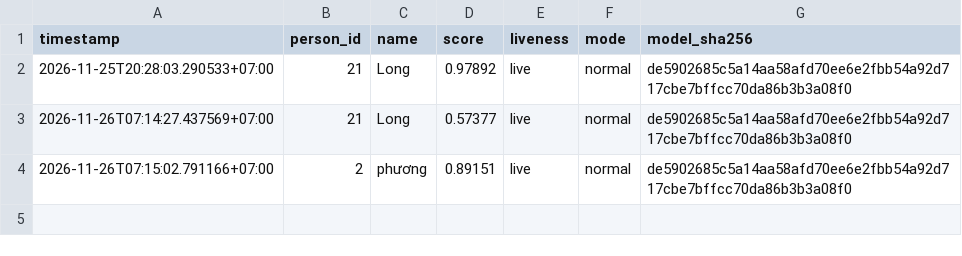
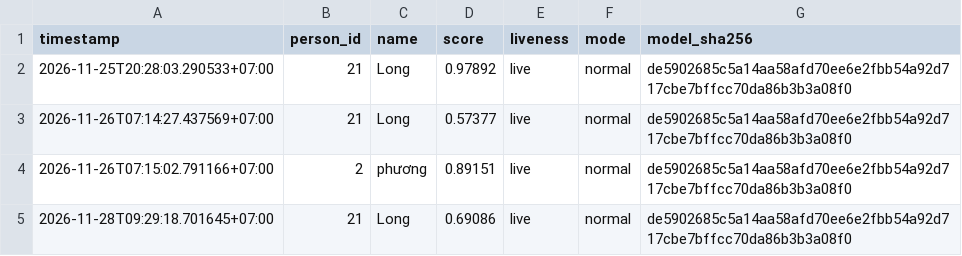
Before and after one commit to MrMoi2911/COS30082---Facial-Recognition-with-Emotion-and-Liveness, a CSV file: runtime/normal/attendance.csv, drawn as a sheet; the diff names each change by its address in the sheet, - before the commit and + after, or states it on an @@ line.

```diff
--- a/runtime/normal/attendance.csv
+++ b/runtime/normal/attendance.csv
+row 5: 2026-11-28T09:29:18.701645+07:00 | 21 | Long | 0.69086 | live | normal | de5902685c5a14aa58afd70ee6e2fbb54a92d717cbe7bffcc70da86b3b3a08f0
```
Also changed, not shown: 42 other files.
